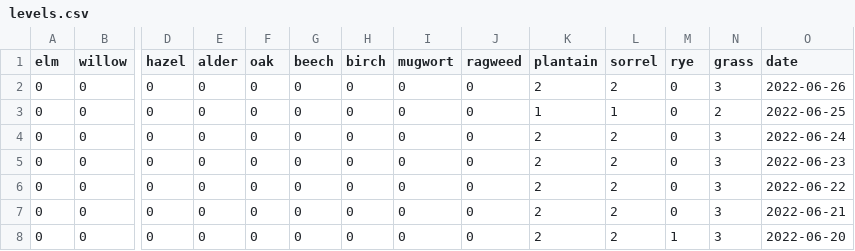
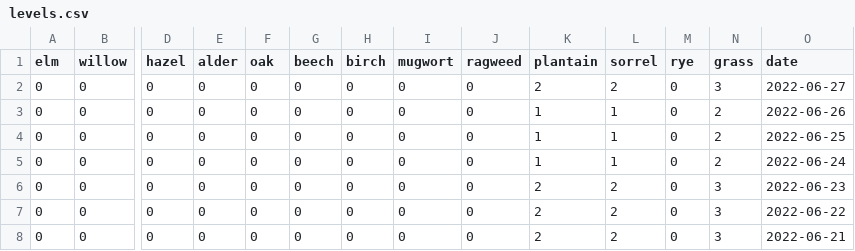
Before and after one commit to oem/Hamburg.jl, a CSV file: src/pollen/levels.csv, drawn as a sheet; only a part is shown, gaps mark what is left out; the shorter side is filled out with more unchanged rows; addresses are those after the commit; rows hold the shown columns only; the diff names each change by its address in the sheet, - before the commit and + after, or states it on an @@ line.

```diff
--- a/src/pollen/levels.csv
+++ b/src/pollen/levels.csv
-O2 (date): 2022-06-26
+O2 (date): 2022-06-27
+row 3: 0 | 0 | 0 | 0 | 0 | 0 | 0 | 0 | 0 | 1 | 1 | 0 | 2 | 2022-06-26
-K5 (plantain): 2
+K5 (plantain): 1
-L5 (sorrel): 2
+L5 (sorrel): 1
-N5 (grass): 3
+N5 (grass): 2
```
Also changed, not shown: 1 other file.
